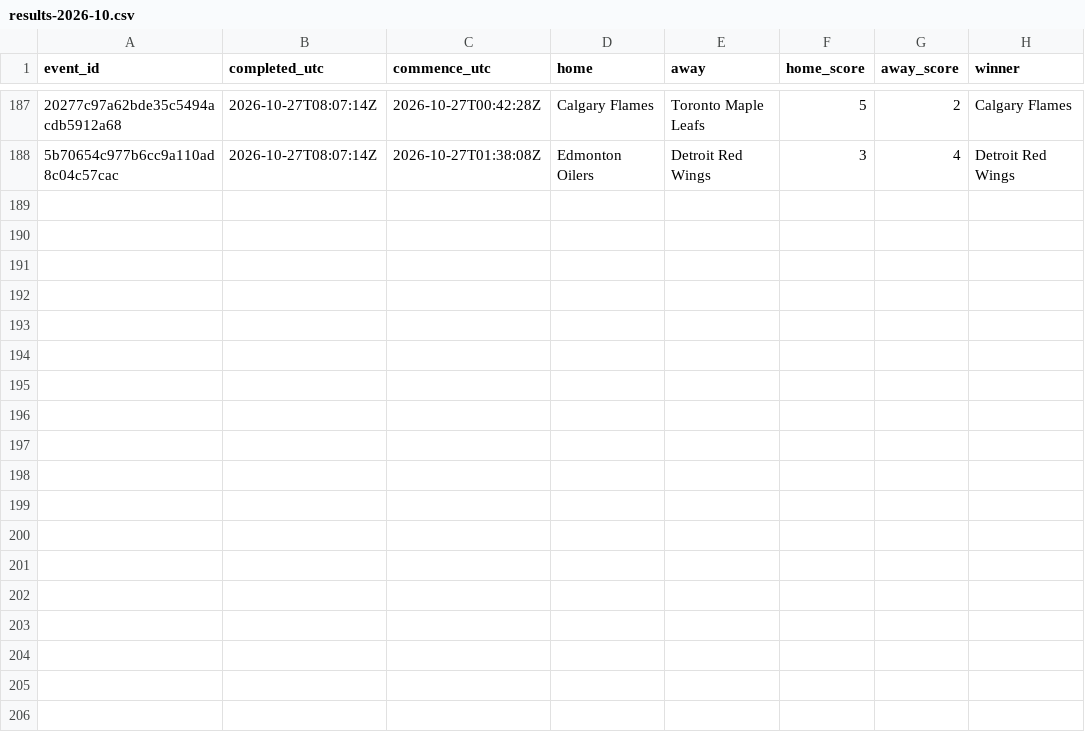
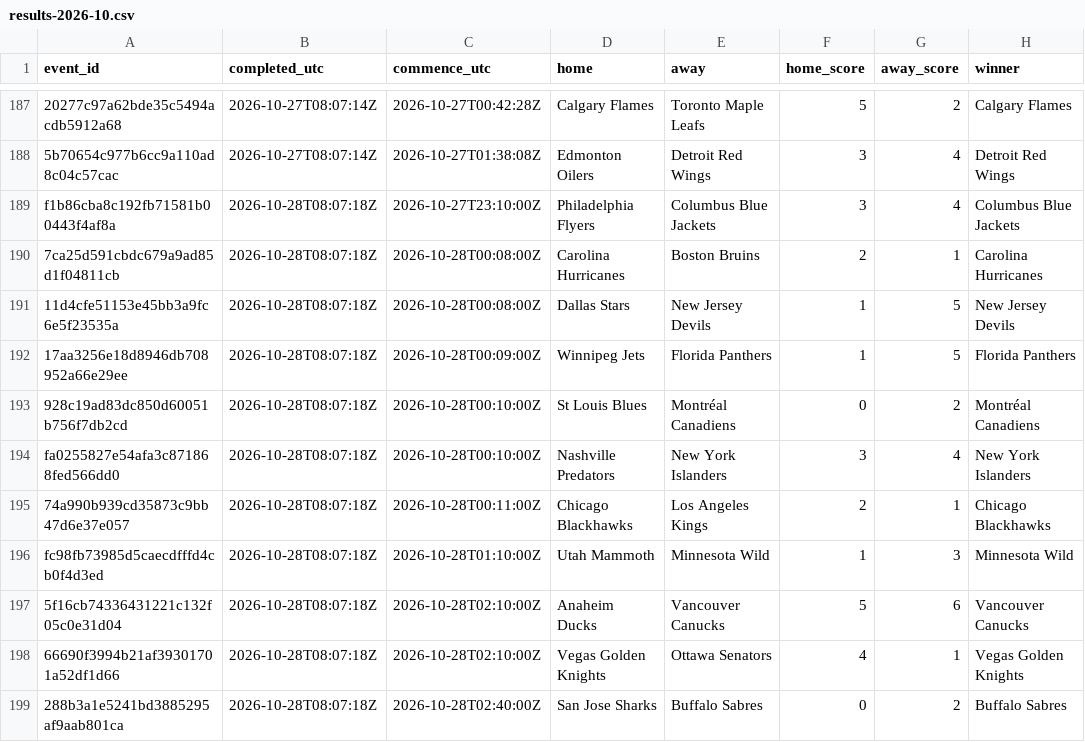
Before and after one commit to felix1975men-cpu/odds-monitor, a CSV file: data/nhl/results-2026-10.csv, drawn as a sheet; only a part is shown, gaps mark what is left out; the diff names each change by its address in the sheet, - before the commit and + after, or states it on an @@ line.

Commit message:
nhl results 2026-10-28

```diff
--- a/data/nhl/results-2026-10.csv
+++ b/data/nhl/results-2026-10.csv
+row 189: f1b86cba8c192fb71581b00443f4af8a | 2026-10-28T08:07:18Z | 2026-10-27T23:10:00Z | Philadelphia Flyers | Columbus Blue Jackets | 3 | 4 | Columbus Blue Jackets
+row 190: 7ca25d591cbdc679a9ad85d1f04811cb | 2026-10-28T08:07:18Z | 2026-10-28T00:08:00Z | Carolina Hurricanes | Boston Bruins | 2 | 1 | Carolina Hurricanes
+row 191: 11d4cfe51153e45bb3a9fc6e5f23535a | 2026-10-28T08:07:18Z | 2026-10-28T00:08:00Z | Dallas Stars | New Jersey Devils | 1 | 5 | New Jersey Devils
+row 192: 17aa3256e18d8946db708952a66e29ee | 2026-10-28T08:07:18Z | 2026-10-28T00:09:00Z | Winnipeg Jets | Florida Panthers | 1 | 5 | Florida Panthers
+row 193: 928c19ad83dc850d60051b756f7db2cd | 2026-10-28T08:07:18Z | 2026-10-28T00:10:00Z | St Louis Blues | Montréal Canadiens | 0 | 2 | Montréal Canadiens
+row 194: fa0255827e54afa3c871868fed566dd0 | 2026-10-28T08:07:18Z | 2026-10-28T00:10:00Z | Nashville Predators | New York Islanders | 3 | 4 | New York Islanders
+row 195: 74a990b939cd35873c9bb47d6e37e057 | 2026-10-28T08:07:18Z | 2026-10-28T00:11:00Z | Chicago Blackhawks | Los Angeles Kings | 2 | 1 | Chicago Blackhawks
+row 196: fc98fb73985d5caecdfffd4cb0f4d3ed | 2026-10-28T08:07:18Z | 2026-10-28T01:10:00Z | Utah Mammoth | Minnesota Wild | 1 | 3 | Minnesota Wild
+row 197: 5f16cb74336431221c132f05c0e31d04 | 2026-10-28T08:07:18Z | 2026-10-28T02:10:00Z | Anaheim Ducks | Vancouver Canucks | 5 | 6 | Vancouver Canucks
+row 198: 66690f3994b21af39301701a52df1d66 | 2026-10-28T08:07:18Z | 2026-10-28T02:10:00Z | Vegas Golden Knights | Ottawa Senators | 4 | 1 | Vegas Golden Knights
+row 199: 288b3a1e5241bd3885295af9aab801ca | 2026-10-28T08:07:18Z | 2026-10-28T02:40:00Z | San Jose Sharks | Buffalo Sabres | 0 | 2 | Buffalo Sabres
```
